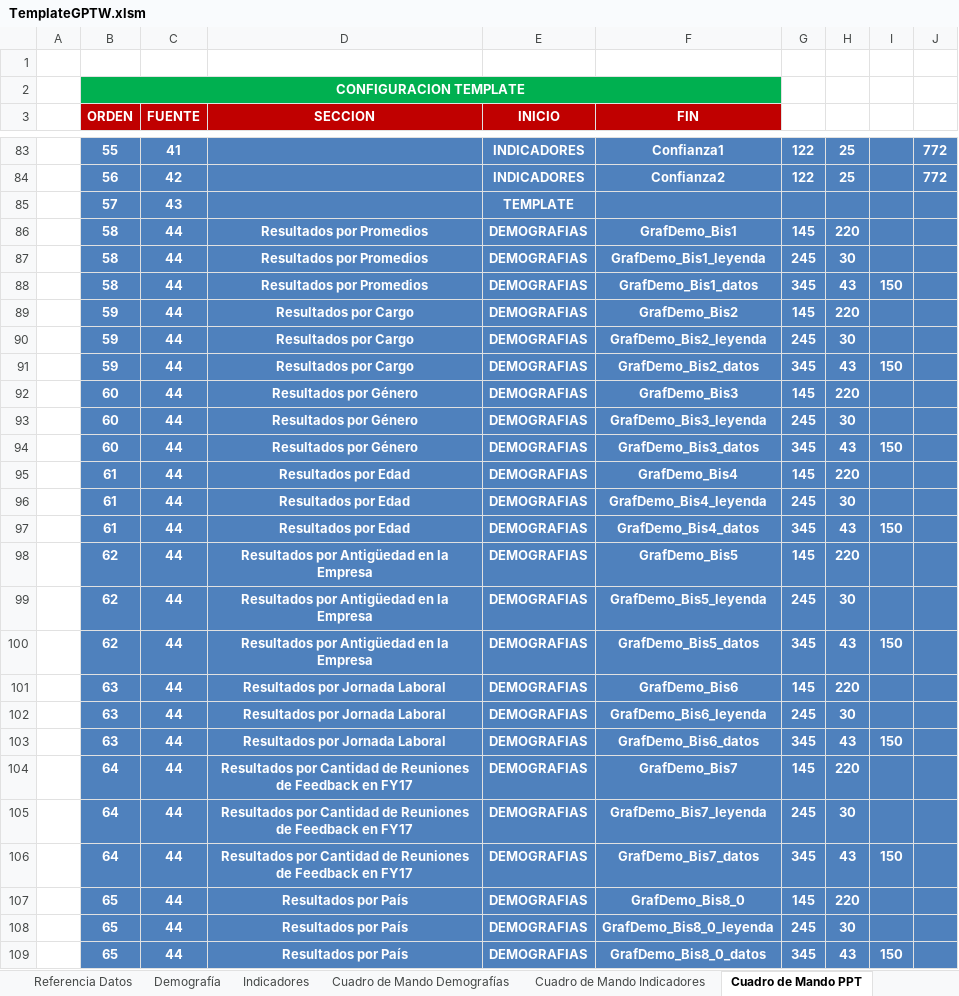
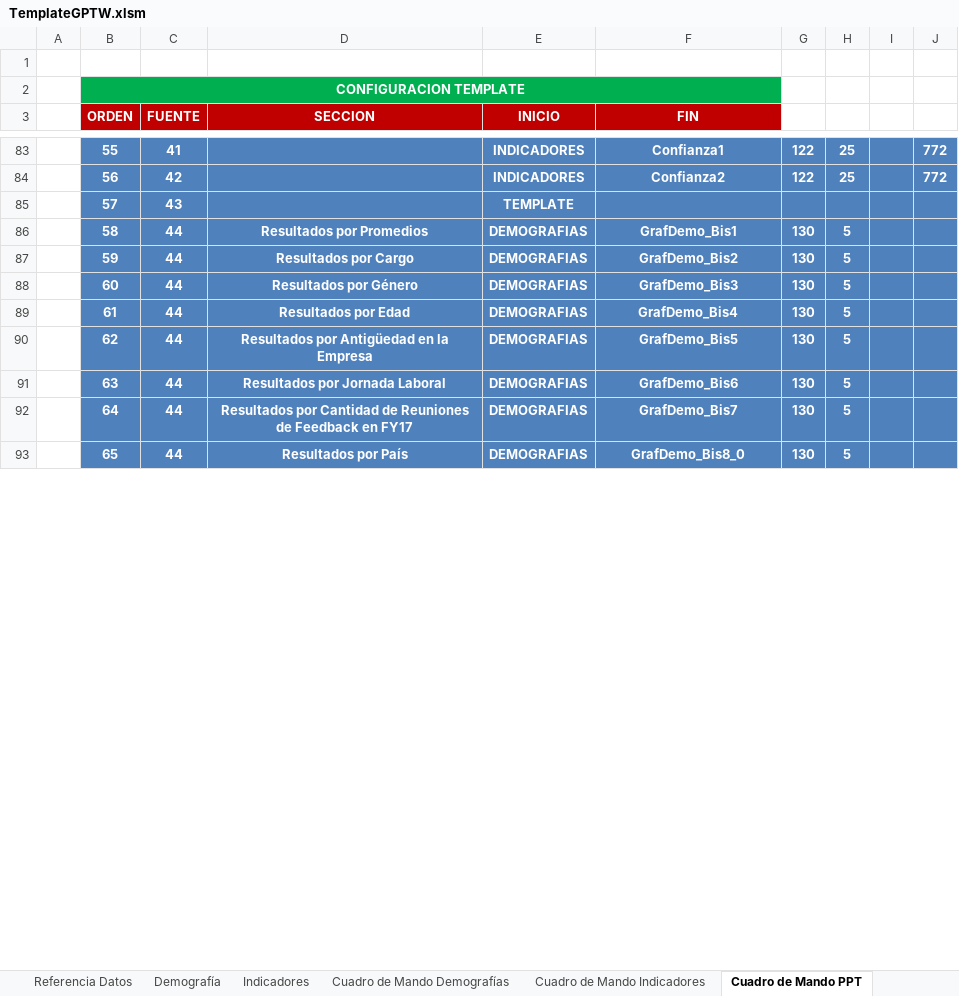
Before and after one commit to gino08/excelMacro, an Excel workbook: TemplateGPTW.xlsm, sheet Cuadro de Mando PPT, drawn as a sheet; only a part is shown, gaps mark what is left out; values as stored, in another font and other column widths than the file's, no borders; charts and pictures not drawn; removed rows and columns are numbered as before the commit, all else as after; the diff covers the shown part only; the diff names each change by its address in the sheet, - before the commit and + after, or states it on an @@ line.

Commit message:
Cambio en Gráficos de Demografías (Hist + Tabla)
En los gráficos de demografías de Hist + Tabla está pegando en el PPT cada parte del gráfico por separado. Se deben pegar como una imagen. Cambiar el fondo de la tabla de datos, hacerlo transparente en lugar de fondo blanco.

```diff
--- a/TemplateGPTW.xlsm (sheet Cuadro de Mando PPT)
+++ b/TemplateGPTW.xlsm (sheet Cuadro de Mando PPT)
-G86: 145
+G86: 130
-H86: 220
+H86: 5
-row 87:  | 58 | 44 | Resultados por Promedios | DEMOGRAFIAS | GrafDemo_Bis1_leyenda | 245 | 30
-row 88:  | 58 | 44 | Resultados por Promedios | DEMOGRAFIAS | GrafDemo_Bis1_datos | 345 | 43 | 150
-G87: 145
+G87: 130
-H87: 220
+H87: 5
-row 90:  | 59 | 44 | Resultados por Cargo | DEMOGRAFIAS | GrafDemo_Bis2_leyenda | 245 | 30
-row 91:  | 59 | 44 | Resultados por Cargo | DEMOGRAFIAS | GrafDemo_Bis2_datos | 345 | 43 | 150
-G88: 145
+G88: 130
-H88: 220
+H88: 5
-row 93:  | 60 | 44 | Resultados por Género | DEMOGRAFIAS | GrafDemo_Bis3_leyenda | 245 | 30
-row 94:  | 60 | 44 | Resultados por Género | DEMOGRAFIAS | GrafDemo_Bis3_datos | 345 | 43 | 150
-G89: 145
+G89: 130
-H89: 220
+H89: 5
-row 96:  | 61 | 44 | Resultados por Edad | DEMOGRAFIAS | GrafDemo_Bis4_leyenda | 245 | 30
-row 97:  | 61 | 44 | Resultados por Edad | DEMOGRAFIAS | GrafDemo_Bis4_datos | 345 | 43 | 150
-G90: 145
+G90: 130
-H90: 220
+H90: 5
-row 99:  | 62 | 44 | Resultados por Antigüedad en la Empresa | DEMOGRAFIAS | GrafDemo_Bis5_leyenda | 245 | 30
-row 100:  | 62 | 44 | Resultados por Antigüedad en la Empresa | DEMOGRAFIAS | GrafDemo_Bis5_datos | 345 | 43 | 150
-G91: 145
+G91: 130
-H91: 220
+H91: 5
-row 102:  | 63 | 44 | Resultados por Jornada Laboral | DEMOGRAFIAS | GrafDemo_Bis6_leyenda | 245 | 30
-row 103:  | 63 | 44 | Resultados por Jornada Laboral | DEMOGRAFIAS | GrafDemo_Bis6_datos | 345 | 43 | 150
-G92: 145
+G92: 130
-H92: 220
+H92: 5
-row 105:  | 64 | 44 | Resultados por Cantidad de Reuniones de Feedback en FY17 | DEMOGRAFIAS | GrafDemo_Bis7_leyenda | 245 | 30
-row 106:  | 64 | 44 | Resultados por Cantidad de Reuniones de Feedback en FY17 | DEMOGRAFIAS | GrafDemo_Bis7_datos | 345 | 43 | 150
-G93: 145
+G93: 130
-H93: 220
+H93: 5
-row 108:  | 65 | 44 | Resultados por País | DEMOGRAFIAS | GrafDemo_Bis8_0_leyenda | 245 | 30
-row 109:  | 65 | 44 | Resultados por País | DEMOGRAFIAS | GrafDemo_Bis8_0_datos | 345 | 43 | 150
```
Also changed, not shown: 40 removed rows and 40 edited cells elsewhere in this sheet, sheet Gráficos Demografías, charts or pictures.
